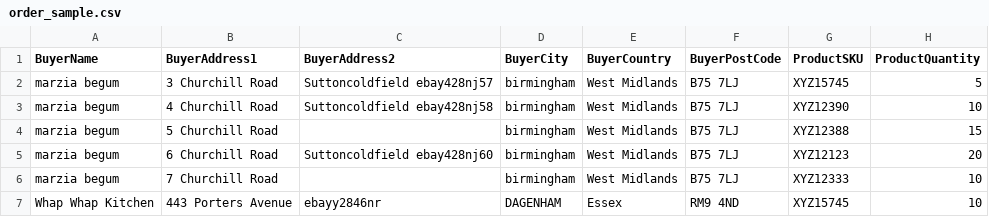
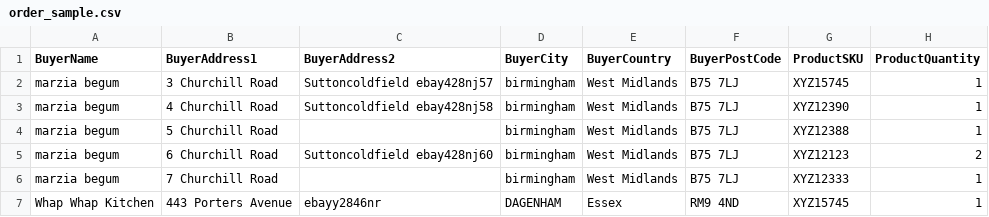
Before and after one commit to zhburr/b2b_front, a CSV file: src/assets/sampleFile/order_sample.csv, drawn as a sheet.

```diff
--- a/src/assets/sampleFile/order_sample.csv
+++ b/src/assets/sampleFile/order_sample.csv
@@ -1,7 +1,7 @@
 BuyerName,BuyerAddress1,BuyerAddress2,BuyerCity,BuyerCountry,BuyerPostCode,ProductSKU,ProductQuantity
-marzia begum,3 Churchill Road,Suttoncoldfield ebay428nj57,birmingham,West Midlands,B75 7LJ,XYZ15745,5
-marzia begum,4 Churchill Road,Suttoncoldfield ebay428nj58,birmingham,West Midlands,B75 7LJ,XYZ12390,10
-marzia begum,5 Churchill Road,,birmingham,West Midlands,B75 7LJ,XYZ12388,15
-marzia begum,6 Churchill Road,Suttoncoldfield ebay428nj60,birmingham,West Midlands,B75 7LJ,XYZ12123,20
-marzia begum,7 Churchill Road,,birmingham,West Midlands,B75 7LJ,XYZ12333,10
-Whap Whap Kitchen,443 Porters Avenue,ebayy2846nr,DAGENHAM,Essex,RM9 4ND,XYZ15745,10
+marzia begum,3 Churchill Road,Suttoncoldfield ebay428nj57,birmingham,West Midlands,B75 7LJ,XYZ15745,1
+marzia begum,4 Churchill Road,Suttoncoldfield ebay428nj58,birmingham,West Midlands,B75 7LJ,XYZ12390,1
+marzia begum,5 Churchill Road,,birmingham,West Midlands,B75 7LJ,XYZ12388,1
+marzia begum,6 Churchill Road,Suttoncoldfield ebay428nj60,birmingham,West Midlands,B75 7LJ,XYZ12123,2
+marzia begum,7 Churchill Road,,birmingham,West Midlands,B75 7LJ,XYZ12333,1
+Whap Whap Kitchen,443 Porters Avenue,ebayy2846nr,DAGENHAM,Essex,RM9 4ND,XYZ15745,1
```
Also changed, not shown: 11 other files.
